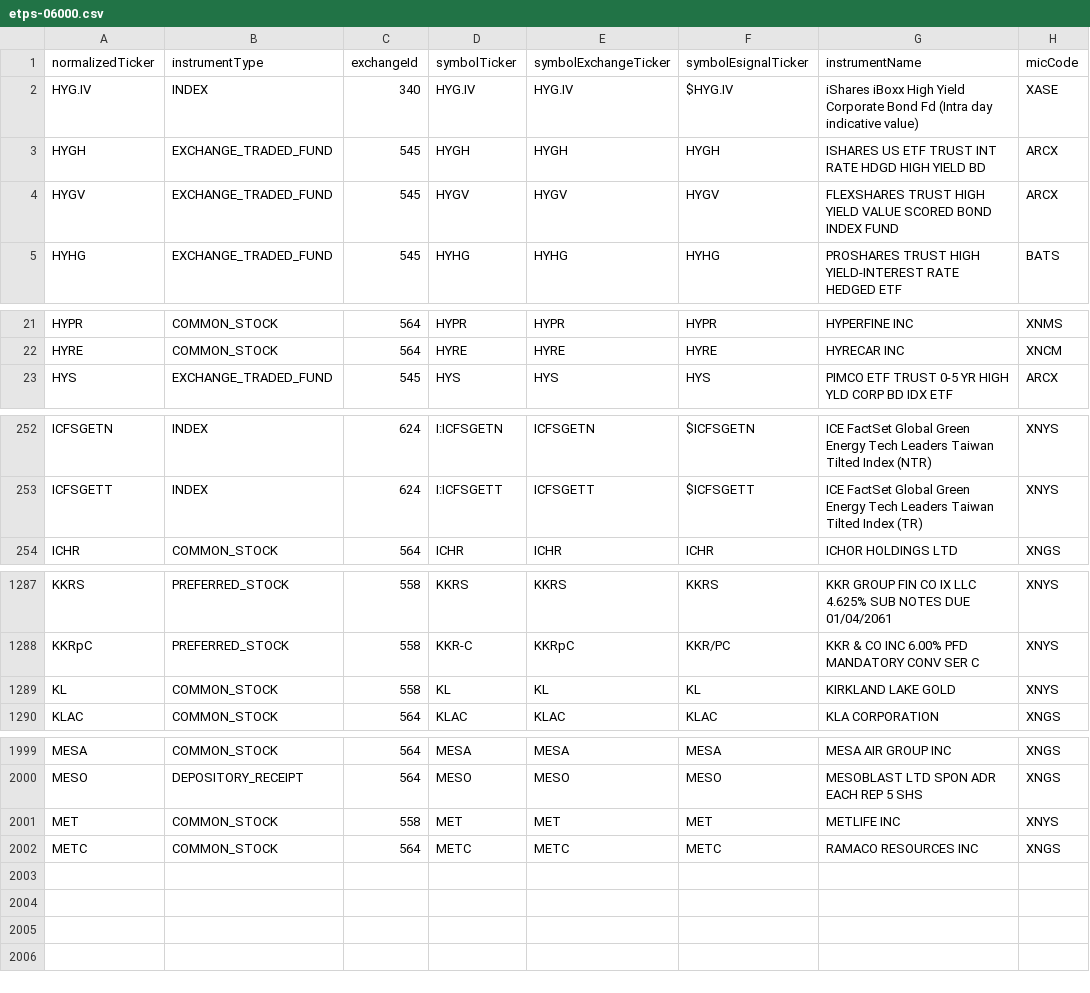
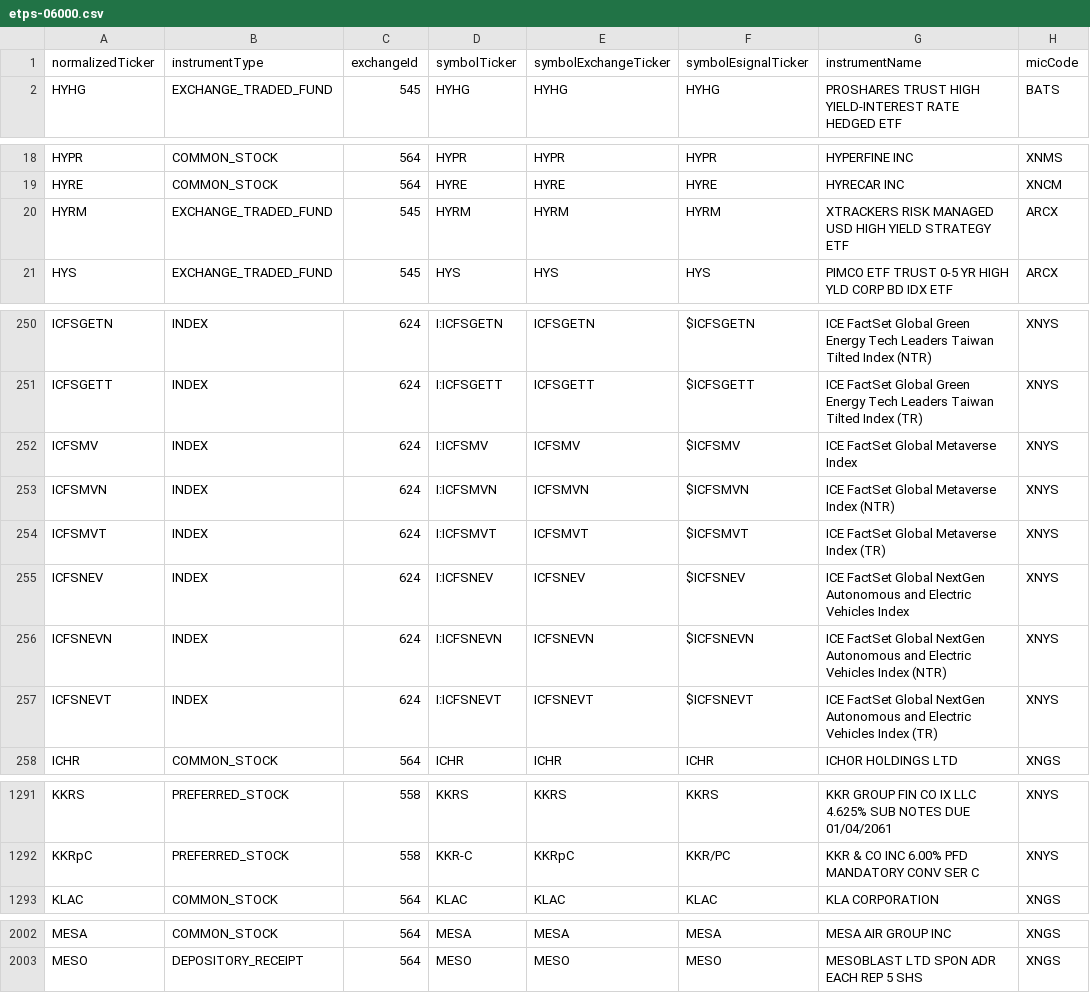
Before and after one commit to haoenhui/nyse-listed-etps, a CSV file: etps-06000.csv, drawn as a sheet; only a part is shown, gaps mark what is left out; the diff covers the shown part only.

```diff
--- a/etps-06000.csv
+++ b/etps-06000.csv
@@ -1,5 +1,2 @@
 normalizedTicker,instrumentType,exchangeId,symbolTicker,symbolExchangeTicker,symbolEsignalTicker,instrumentName,micCode
-HYG.IV,INDEX,340,HYG.IV,HYG.IV,$HYG.IV,iShares iBoxx High Yield Corporate Bond Fd (Intra day indicative value),XASE
-HYGH,EXCHANGE_TRADED_FUND,545,HYGH,HYGH,HYGH,ISHARES US ETF TRUST INT RATE HDGD HIGH YIELD BD,ARCX
-HYGV,EXCHANGE_TRADED_FUND,545,HYGV,HYGV,HYGV,FLEXSHARES TRUST HIGH YIELD VALUE SCORED BOND INDEX FUND,ARCX
 HYHG,EXCHANGE_TRADED_FUND,545,HYHG,HYHG,HYHG,PROSHARES TRUST HIGH YIELD-INTEREST RATE HEDGED ETF,BATS
@@ -22,2 +19,3 @@ HYPR,COMMON_STOCK,564,HYPR,HYPR,HYPR,HYPERFINE INC,XNMS
 HYRE,COMMON_STOCK,564,HYRE,HYRE,HYRE,HYRECAR INC,XNCM
+HYRM,EXCHANGE_TRADED_FUND,545,HYRM,HYRM,HYRM,XTRACKERS RISK MANAGED USD HIGH YIELD STRATEGY ETF,ARCX
 HYS,EXCHANGE_TRADED_FUND,545,HYS,HYS,HYS,PIMCO ETF TRUST 0-5 YR HIGH YLD CORP BD IDX ETF,ARCX
@@ -253,2 +251,8 @@ ICFSGETN,INDEX,624,I:ICFSGETN,ICFSGETN,$ICFSGETN,ICE FactSet Global Green Energy
 ICFSGETT,INDEX,624,I:ICFSGETT,ICFSGETT,$ICFSGETT,ICE FactSet Global Green Energy Tech Leaders Taiwan Tilted Index (TR),XNYS
+ICFSMV,INDEX,624,I:ICFSMV,ICFSMV,$ICFSMV,ICE FactSet Global Metaverse Index,XNYS
+ICFSMVN,INDEX,624,I:ICFSMVN,ICFSMVN,$ICFSMVN,ICE FactSet Global Metaverse Index (NTR),XNYS
+ICFSMVT,INDEX,624,I:ICFSMVT,ICFSMVT,$ICFSMVT,ICE FactSet Global Metaverse Index (TR),XNYS
+ICFSNEV,INDEX,624,I:ICFSNEV,ICFSNEV,$ICFSNEV,ICE FactSet Global NextGen Autonomous and Electric Vehicles Index,XNYS
+ICFSNEVN,INDEX,624,I:ICFSNEVN,ICFSNEVN,$ICFSNEVN,ICE FactSet Global NextGen Autonomous and Electric Vehicles Index (NTR),XNYS
+ICFSNEVT,INDEX,624,I:ICFSNEVT,ICFSNEVT,$ICFSNEVT,ICE FactSet Global NextGen Autonomous and Electric Vehicles Index (TR),XNYS
 ICHR,COMMON_STOCK,564,ICHR,ICHR,ICHR,ICHOR HOLDINGS LTD,XNGS
@@ -1288,3 +1292,2 @@ KKRS,PREFERRED_STOCK,558,KKRS,KKRS,KKRS,KKR GROUP FIN CO IX LLC 4.625% SUB NOTES
 KKRpC,PREFERRED_STOCK,558,KKR-C,KKRpC,KKR/PC,KKR & CO INC 6.00% PFD MANDATORY CONV SER C,XNYS
-KL,COMMON_STOCK,558,KL,KL,KL,KIRKLAND LAKE GOLD,XNYS
 KLAC,COMMON_STOCK,564,KLAC,KLAC,KLAC,KLA CORPORATION,XNGS
@@ -2000,3 +2003 @@ MESA,COMMON_STOCK,564,MESA,MESA,MESA,MESA AIR GROUP INC,XNGS
 MESO,DEPOSITORY_RECEIPT,564,MESO,MESO,MESO,MESOBLAST LTD SPON ADR EACH REP 5 SHS,XNGS
-MET,COMMON_STOCK,558,MET,MET,MET,METLIFE INC,XNYS
-METC,COMMON_STOCK,564,METC,METC,METC,RAMACO RESOURCES INC,XNGS
```
Also changed, not shown: 7 moved rows and 1 edited cell elsewhere in this file, etps-00000.csv, etps-02000.csv, 4 other files.
